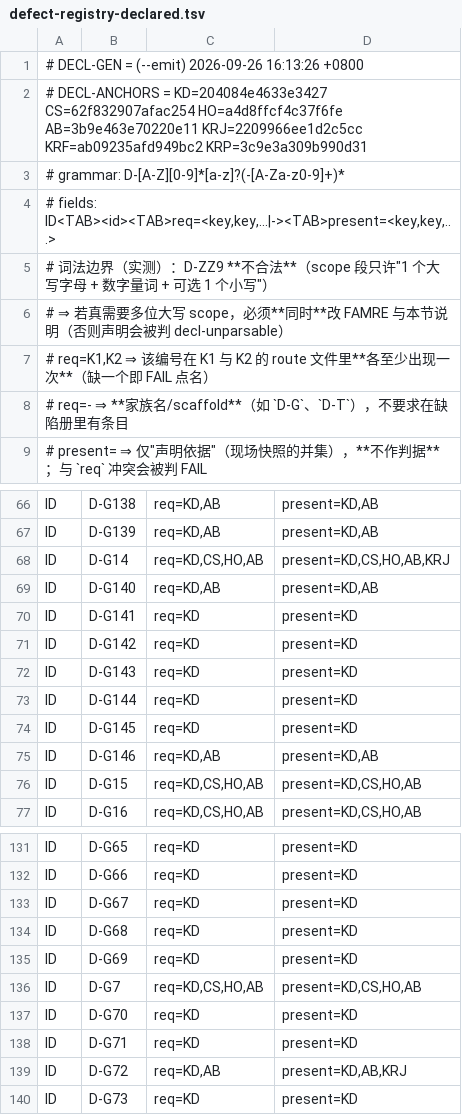
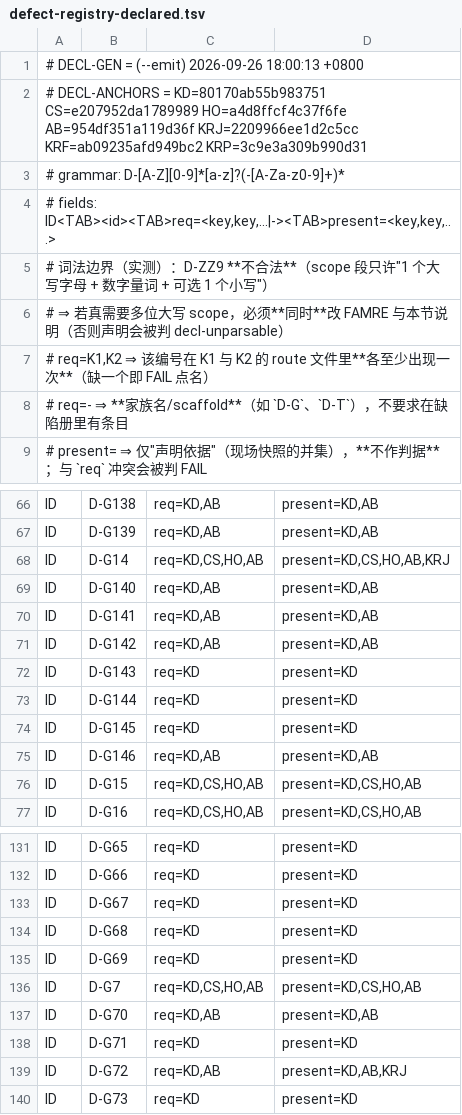
Before and after one commit to isharrrry/WPFOnLinux, a TSV file: build/MilBridge/tools/defect-registry-declared.tsv, drawn as a sheet; only a part is shown, gaps mark what is left out.

Commit message:
chore(#76 主控登记批): D-G130 实例④ + 纪律 47 + §1/§7 陈旧值刷新 + 路线图翻五行 + HANDOFF §1–§3 现读
- KNOWN-DEFECTS.md：D-G130 **实例④** = 落地脚本把派生路径绑在参数解析之前 ⇒
  沙箱排练写穿到真 $R（窗口 16:24:12–16:25:14，两件 %h==1 未写穿，逐位还原）；
  修法 bind_paths() + 逃逸断言；加固时补掉「字面前缀闸抓不到符号链接越界」。
- HANDOFF-NEXT.md：**纪律 47** 定稿（派生路径在参数解析之后由同一 R 现推 + 字面前缀闸 +
  readlink -f 解析后闸 + `--allow-foreign` 只许异树）；§1 的 inputs_fp/世代/九位/步数/放行标记
  与 §2/§3 的「在飞/队列」全部改成现取值（原先停在 #63，属陈旧 13 代）。
- ROUTES.md：TASK-0720/0721/0732/0741/0746 翻 ✅（各带证据句）；TASK-0721 插入车道交来的
  逐字加注（原判词一字未改，D-G141 现场＝BRE 方言误用的假「0 命中」）；§13 头刷新为
  快照 2026-09-26（#76/954df351a119d36f）+ 现取计数行；文末新增 §15ac（#72–#76 收官 + 波次序列）。
- declared.tsv：KD 是 DEFREG 路由键 ⇒ 同批重发（DEFREG=PASS / DECLDRIFT=0）。

```diff
--- a/build/MilBridge/tools/defect-registry-declared.tsv
+++ b/build/MilBridge/tools/defect-registry-declared.tsv
@@ -1,3 +1,3 @@
-# DECL-GEN = (--emit) 2026-09-26 16:13:26 +0800
-# DECL-ANCHORS = KD=204084e4633e3427 CS=62f832907afac254 HO=a4d8ffcf4c37f6fe AB=3b9e463e70220e11 KRJ=2209966ee1d2c5cc KRF=ab09235afd949bc2 KRP=3c9e3a309b990d31
+# DECL-GEN = (--emit) 2026-09-26 18:00:13 +0800
+# DECL-ANCHORS = KD=80170ab55b983751 CS=e207952da1789989 HO=a4d8ffcf4c37f6fe AB=954df351a119d36f KRJ=2209966ee1d2c5cc KRF=ab09235afd949bc2 KRP=3c9e3a309b990d31
 # grammar: D-[A-Z][0-9]*[a-z]?(-[A-Za-z0-9]+)*
@@ -69,4 +69,4 @@ ID	D-G14	req=KD,CS,HO,AB	present=KD,CS,HO,AB,KRJ
 ID	D-G140	req=KD,AB	present=KD,AB
-ID	D-G141	req=KD	present=KD
-ID	D-G142	req=KD	present=KD
+ID	D-G141	req=KD,AB	present=KD,AB
+ID	D-G142	req=KD,AB	present=KD,AB
 ID	D-G143	req=KD	present=KD
@@ -136,3 +136,3 @@ ID	D-G69	req=KD	present=KD
 ID	D-G7	req=KD,CS,HO,AB	present=KD,CS,HO,AB
-ID	D-G70	req=KD	present=KD
+ID	D-G70	req=KD,AB	present=KD,AB
 ID	D-G71	req=KD	present=KD
```
Also changed, not shown: 3 other files.
